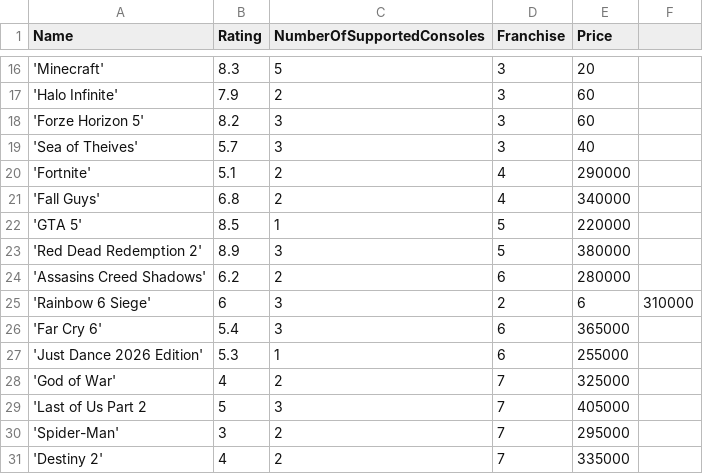
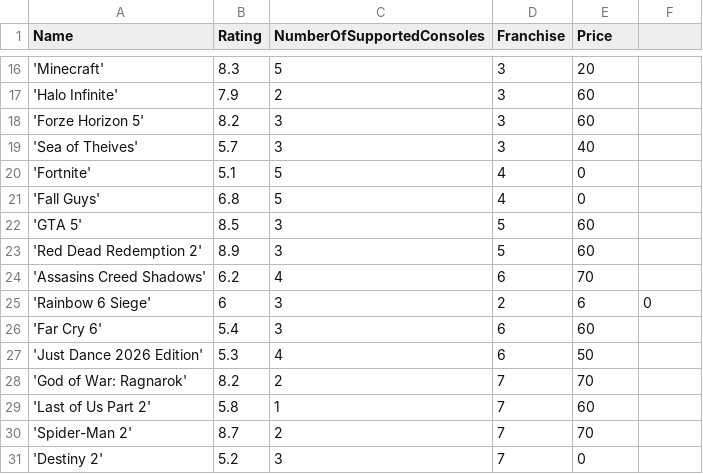
Before and after one commit to LT-IntroToAI-SY2526/a6-part2-project-per3-h, a CSV file: game_prices.csv, drawn as a sheet; only a part is shown, gaps mark what is left out.

Commit message:
Update game_prices.csv

```diff
--- a/game_prices.csv
+++ b/game_prices.csv
@@ -19,13 +19,13 @@ Name,Rating,NumberOfSupportedConsoles,Franchise,Price
 'Sea of Theives',5.7,3,3,40
-'Fortnite',5.1,2,4,290000
-'Fall Guys',6.8,2,4,340000
-'GTA 5',8.5,1,5,220000
-'Red Dead Redemption 2',8.9,3,5,380000
-'Assasins Creed Shadows',6.2,2,6,280000
-'Rainbow 6 Siege',6,3,2,6,310000
-'Far Cry 6',5.4,3,6,365000
-'Just Dance 2026 Edition',5.3,1,6,255000
-'God of War',4,2,7,325000
-'Last of Us Part 2,5,3,7,405000
-'Spider-Man',3,2,7,295000
-'Destiny 2',4,2,7,335000
+'Fortnite',5.1,5,4,0
+'Fall Guys',6.8,5,4,0
+'GTA 5',8.5,3,5,60
+'Red Dead Redemption 2',8.9,3,5,60
+'Assasins Creed Shadows',6.2,4,6,70
+'Rainbow 6 Siege',6,3,2,6,0
+'Far Cry 6',5.4,3,6,60
+'Just Dance 2026 Edition',5.3,4,6,50
+'God of War: Ragnarok',8.2,2,7,70
+'Last of Us Part 2',5.8,1,7,60
+'Spider-Man 2',8.7,2,7,70
+'Destiny 2',5.2,3,7,0
```
